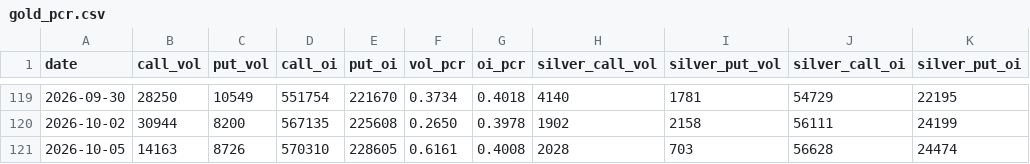
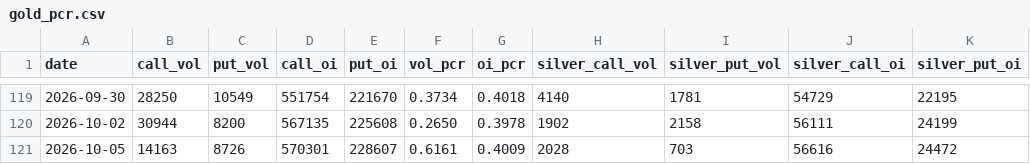
Before and after one commit to Allenvip1/G-P-C-R, a CSV file: data/gold_pcr.csv, drawn as a sheet; only a part is shown, gaps mark what is left out; the diff names each change by its address in the sheet, - before the commit and + after, or states it on an @@ line.

```diff
--- a/data/gold_pcr.csv
+++ b/data/gold_pcr.csv
-D121 (call_oi): 570310
+D121 (call_oi): 570301
-E121 (put_oi): 228605
+E121 (put_oi): 228607
-G121 (oi_pcr): 0.4008
+G121 (oi_pcr): 0.4009
-J121 (silver_call_oi): 56628
+J121 (silver_call_oi): 56616
-K121 (silver_put_oi): 24474
+K121 (silver_put_oi): 24472
```
Also changed, not shown: data/by_expiry.csv, data/price_gold.csv, 1 other file.
